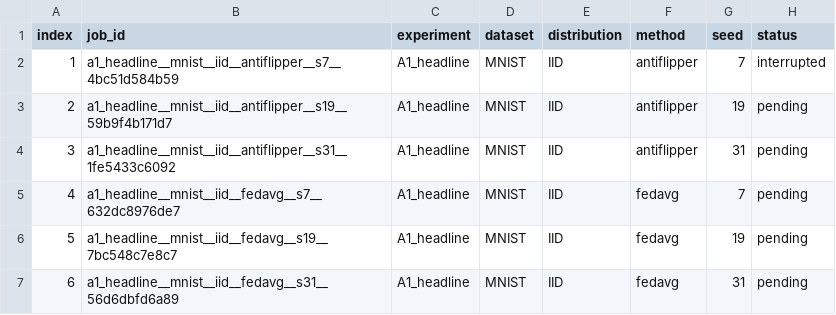
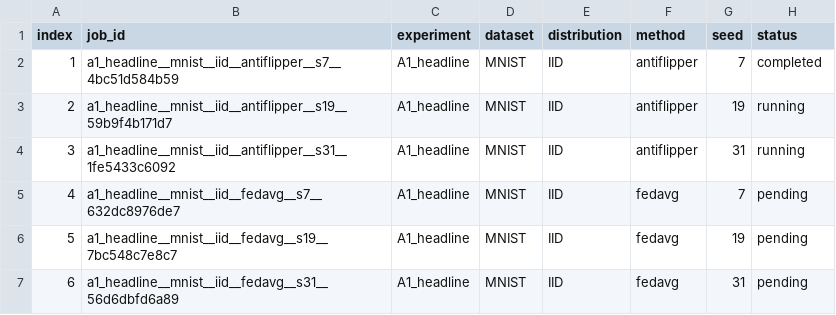
Before and after one commit to abidh8820/AntiFlipper, a CSV file: Code_Journal_Experiments/checklist.csv, drawn as a sheet; only a part is shown.

```diff
--- a/Code_Journal_Experiments/checklist.csv
+++ b/Code_Journal_Experiments/checklist.csv
@@ -1,5 +1,5 @@
 index,job_id,experiment,dataset,distribution,method,seed,status
-1,a1_headline__mnist__iid__antiflipper__s7__4bc51d584b59,A1_headline,MNIST,IID,antiflipper,7,interrupted
-2,a1_headline__mnist__iid__antiflipper__s19__59b9f4b171d7,A1_headline,MNIST,IID,antiflipper,19,pending
-3,a1_headline__mnist__iid__antiflipper__s31__1fe5433c6092,A1_headline,MNIST,IID,antiflipper,31,pending
+1,a1_headline__mnist__iid__antiflipper__s7__4bc51d584b59,A1_headline,MNIST,IID,antiflipper,7,completed
+2,a1_headline__mnist__iid__antiflipper__s19__59b9f4b171d7,A1_headline,MNIST,IID,antiflipper,19,running
+3,a1_headline__mnist__iid__antiflipper__s31__1fe5433c6092,A1_headline,MNIST,IID,antiflipper,31,running
 4,a1_headline__mnist__iid__fedavg__s7__632dc8976de7,A1_headline,MNIST,IID,fedavg,7,pending
```
Also changed, not shown: 23 other files.
